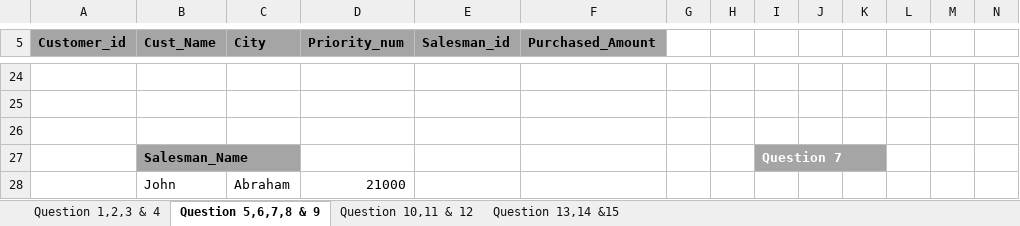
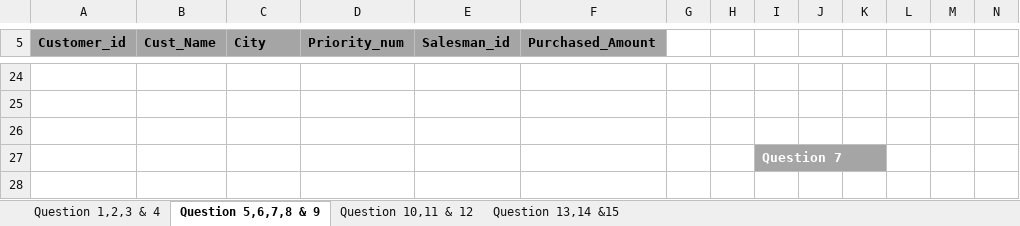
Before and after one commit to Vivekkumar2019/Accenture, an Excel workbook: Assessment2.xlsx, sheet Question 5,6,7,8 & 9, drawn as a sheet; only a part is shown, gaps mark what is left out; values as stored, in another font and other column widths than the file's, no borders; rows hold the shown columns only; the diff covers the shown part only; the diff names each change by its address in the sheet, - before the commit and + after, or states it on an @@ line.

Commit message:
Add files via upload

```diff
--- a/Assessment2.xlsx (sheet Question 5,6,7,8 & 9)
+++ b/Assessment2.xlsx (sheet Question 5,6,7,8 & 9)
-B27 (Cust_Name): Salesman_Name
+B27 (Cust_Name): (empty)
-B27 fill: #A5A5A5
+B27 fill: none
-row 28:  | John | Abraham | 21000
+row 28: (empty)
```
Also changed, not shown: 17 edited cells elsewhere in this sheet, sheet Question 13,14 &15, sheet Question 10,11 & 12.
